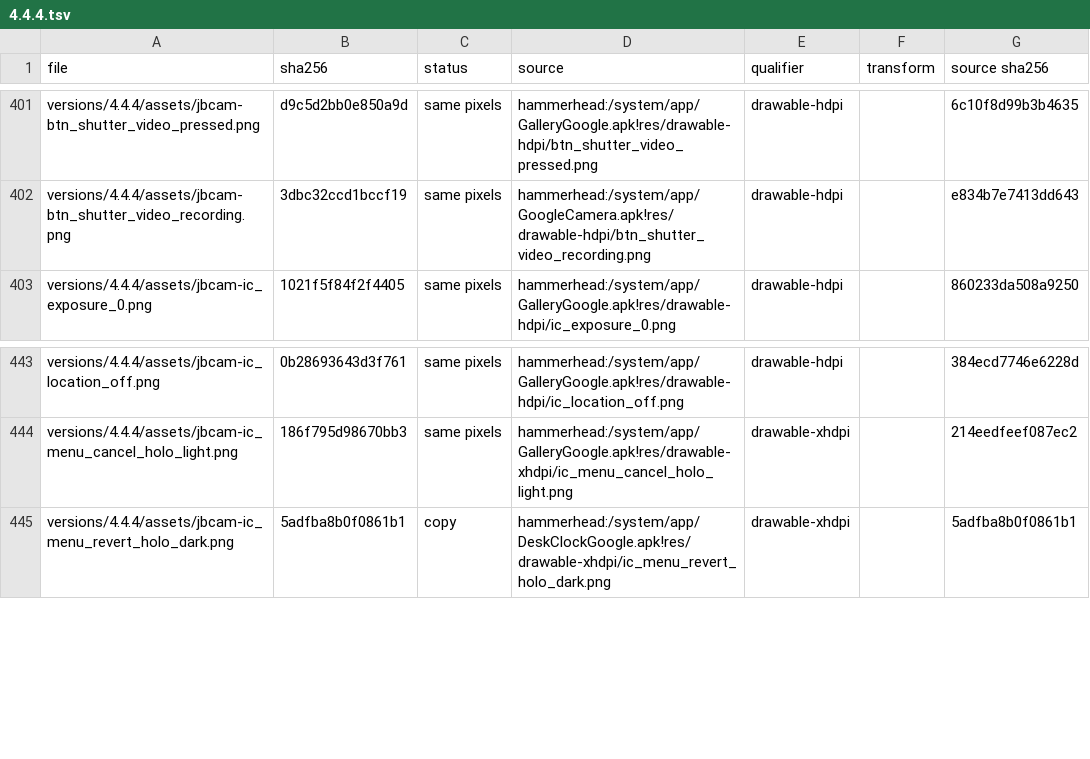
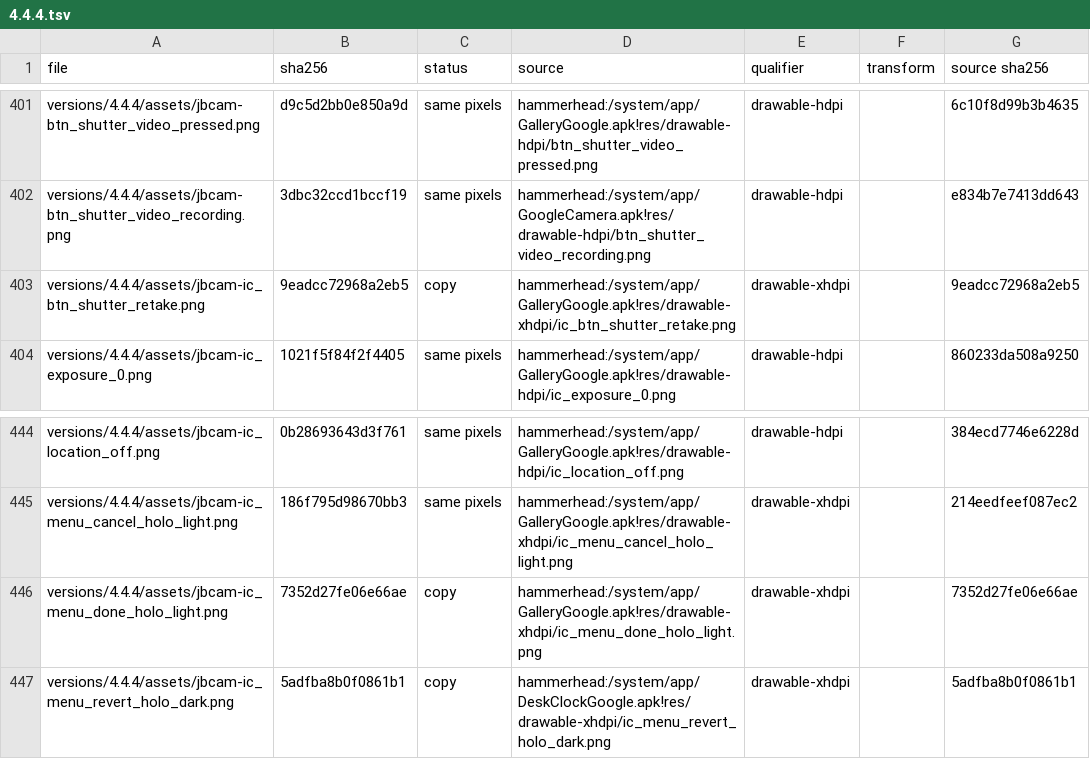
Before and after one commit to szabolevi98/android-time-machine, a TSV file: docs/reports/assets/4.4.4.tsv, drawn as a sheet; only a part is shown, gaps mark what is left out.

Commit message:
4.3 and 4.4.4 Hangouts Take photo through the Camera's capture request
Hangouts' Take photo opens the Camera as an IMAGE_CAPTURE request: PhotoUI hides the
module switcher and adds review_module_control.xml, Cancel at the bottom left; after
the shutter the picture stays on the preview with Retake and Done. Done puts the
picture into the conversation's draft (not the Gallery), Cancel or Back returns without
one. 4.3 Messaging's Capture picture goes through the same review, and 4.3 Hangouts'
Other photos gets its photo list back (the overlay it opened was missing).

```diff
--- a/docs/reports/assets/4.4.4.tsv
+++ b/docs/reports/assets/4.4.4.tsv
@@ -402,2 +402,3 @@ versions/4.4.4/assets/jbcam-btn_shutter_video_pressed.png	d9c5d2bb0e850a9d	same
 versions/4.4.4/assets/jbcam-btn_shutter_video_recording.png	3dbc32ccd1bccf19	same pixels	hammerhead:/system/app/GoogleCamera.apk!res/drawable-hdpi/btn_shutter_video_recording.png	drawable-hdpi		e834b7e7413dd643
+versions/4.4.4/assets/jbcam-ic_btn_shutter_retake.png	9eadcc72968a2eb5	copy	hammerhead:/system/app/GalleryGoogle.apk!res/drawable-xhdpi/ic_btn_shutter_retake.png	drawable-xhdpi		9eadcc72968a2eb5
 versions/4.4.4/assets/jbcam-ic_exposure_0.png	1021f5f84f2f4405	same pixels	hammerhead:/system/app/GalleryGoogle.apk!res/drawable-hdpi/ic_exposure_0.png	drawable-hdpi		860233da508a9250
@@ -444,2 +445,3 @@ versions/4.4.4/assets/jbcam-ic_location_off.png	0b28693643d3f761	same pixels	ham
 versions/4.4.4/assets/jbcam-ic_menu_cancel_holo_light.png	186f795d98670bb3	same pixels	hammerhead:/system/app/GalleryGoogle.apk!res/drawable-xhdpi/ic_menu_cancel_holo_light.png	drawable-xhdpi		214eedfeef087ec2
+versions/4.4.4/assets/jbcam-ic_menu_done_holo_light.png	7352d27fe06e66ae	copy	hammerhead:/system/app/GalleryGoogle.apk!res/drawable-xhdpi/ic_menu_done_holo_light.png	drawable-xhdpi		7352d27fe06e66ae
 versions/4.4.4/assets/jbcam-ic_menu_revert_holo_dark.png	5adfba8b0f0861b1	copy	hammerhead:/system/app/DeskClockGoogle.apk!res/drawable-xhdpi/ic_menu_revert_holo_dark.png	drawable-xhdpi		5adfba8b0f0861b1
```
Also changed, not shown: docs/reports/assets/4.3.tsv, docs/reports/image-strings-4.3.tsv, 24 other files.
